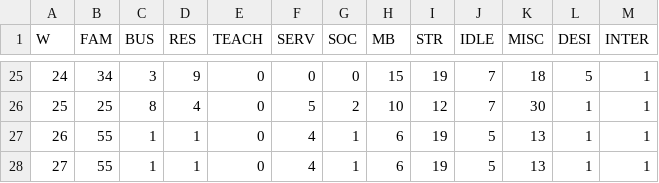
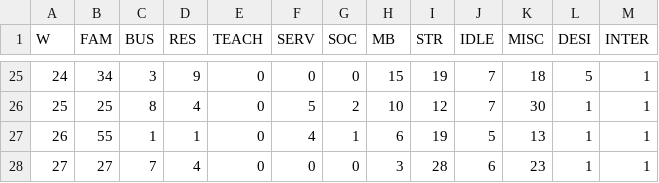
Before and after one commit to forero/tiempo, a CSV file: data/2021.csv, drawn as a sheet; only a part is shown, gaps mark what is left out.

Commit message:
Update 2021.csv

```diff
--- a/data/2021.csv
+++ b/data/2021.csv
@@ -27,2 +27,2 @@ W, FAM, BUS, RES,  TEACH, SERV,  SOC,  MB,  STR,  IDLE, MISC, DESI, INTER
 26, 55, 1, 1, 0, 4, 1, 6, 19, 5, 13, 1, 1
-27, 55, 1, 1, 0, 4, 1, 6, 19, 5, 13, 1, 1
+27, 27, 7, 4, 0, 0, 0, 3, 28, 6, 23, 1, 1
```
